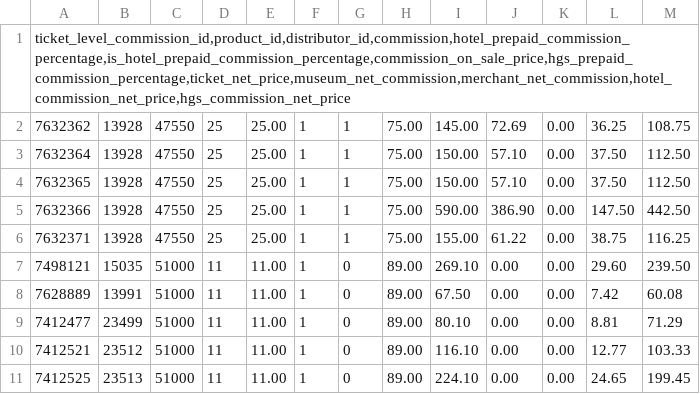
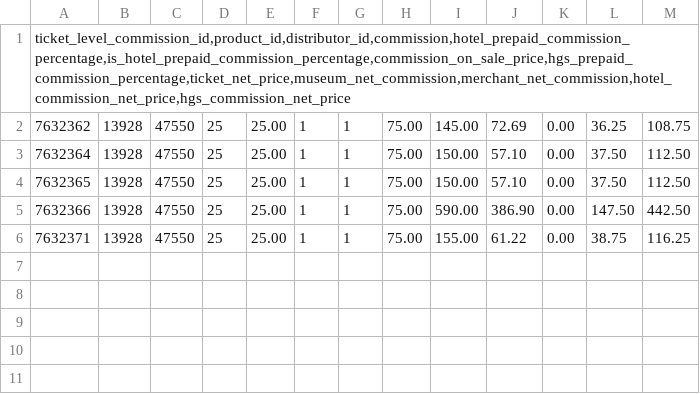
Before and after one commit to Rattanbansal/pritoicketScripts, a CSV file: EE_Mismatch_Of_Commission_Live/records/tlc_level_mismatch.csv, drawn as a sheet; the diff names each change by its address in the sheet, - before the commit and + after, or states it on an @@ line.

```diff
--- a/EE_Mismatch_Of_Commission_Live/records/tlc_level_mismatch.csv
+++ b/EE_Mismatch_Of_Commission_Live/records/tlc_level_mismatch.csv
-row 7: 7498121 | 15035 | 51000 | 11 | 11.00 | 1 | 0 | 89.00 | 269.10 | 0.00 | 0.00 | 29.60 | 239.50
-row 8: 7628889 | 13991 | 51000 | 11 | 11.00 | 1 | 0 | 89.00 | 67.50 | 0.00 | 0.00 | 7.42 | 60.08
-row 9: 7412477 | 23499 | 51000 | 11 | 11.00 | 1 | 0 | 89.00 | 80.10 | 0.00 | 0.00 | 8.81 | 71.29
-row 10: 7412521 | 23512 | 51000 | 11 | 11.00 | 1 | 0 | 89.00 | 116.10 | 0.00 | 0.00 | 12.77 | 103.33
-row 11: 7412525 | 23513 | 51000 | 11 | 11.00 | 1 | 0 | 89.00 | 224.10 | 0.00 | 0.00 | 24.65 | 199.45
```
Also changed, not shown: 3 other files.
